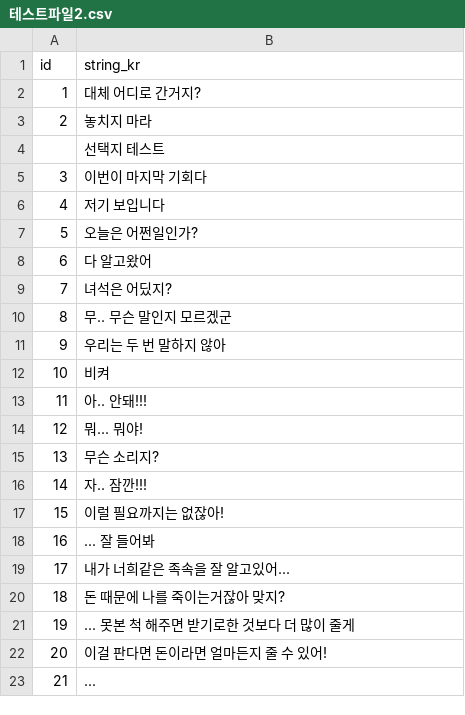
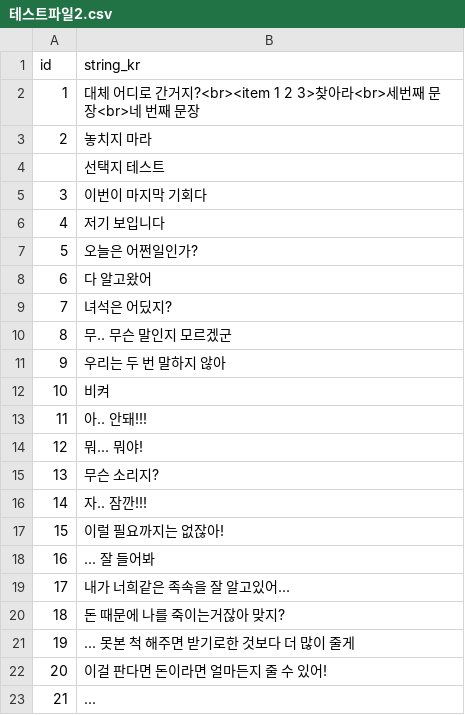
Before and after one commit to heyhobeach/ChasingFox-Dream-ver.2, a CSV file: Assets/Resources/테스트파일2.csv, drawn as a sheet.

```diff
--- a/Assets/Resources/테스트파일2.csv
+++ b/Assets/Resources/테스트파일2.csv
@@ -1,3 +1,3 @@
 id,string_kr,
-1,대체 어디로 간거지?,
+1,대체 어디로 간거지?<br><item 1 2 3>찾아라<br>세번째 문장<br>네 번째 문장,
 2,놓치지 마라,
```
Also changed, not shown: 1 other file.
